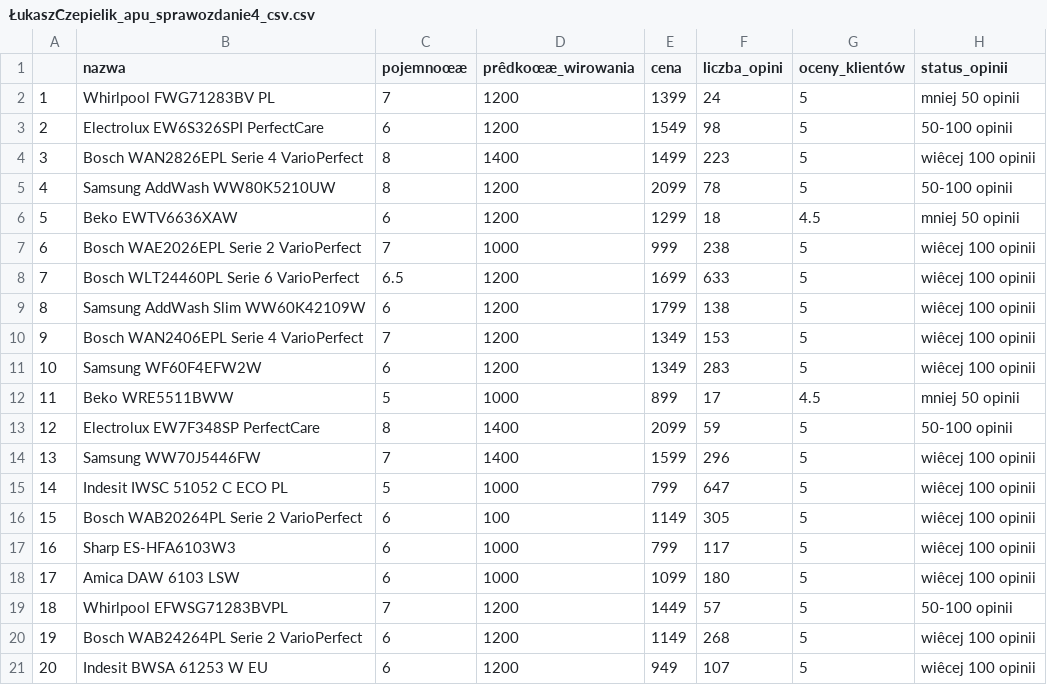
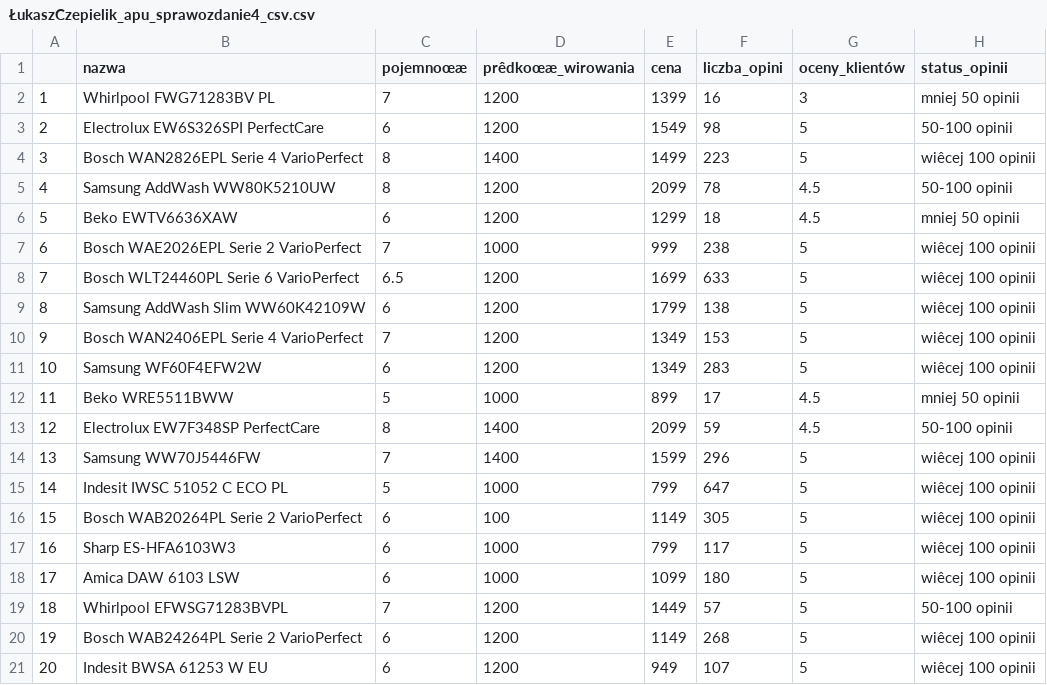
Before and after one commit to Korag/AnalizaProcesowUczenia, a CSV file: APU_Czepielik_Łukasz_4/ŁukaszCzepielik_apu_sprawozdanie4_csv.csv, drawn as a sheet.

```diff
--- a/APU_Czepielik_Łukasz_4/ŁukaszCzepielik_apu_sprawozdanie4_csv.csv
+++ b/APU_Czepielik_Łukasz_4/ŁukaszCzepielik_apu_sprawozdanie4_csv.csv
@@ -1,6 +1,6 @@
 "","nazwa","pojemnoœæ","prêdkoœæ_wirowania","cena","liczba_opini","oceny_klientów","status_opinii"
-"1","Whirlpool FWG71283BV PL",7,1200,1399,24,"5","mniej 50 opinii"
+"1","Whirlpool FWG71283BV PL",7,1200,1399,16,"3","mniej 50 opinii"
 "2","Electrolux EW6S326SPI PerfectCare",6,1200,1549,98,"5","50-100 opinii"
 "3","Bosch WAN2826EPL Serie 4 VarioPerfect",8,1400,1499,223,"5","wiêcej 100 opinii"
-"4","Samsung AddWash WW80K5210UW",8,1200,2099,78,"5","50-100 opinii"
+"4","Samsung AddWash WW80K5210UW",8,1200,2099,78,"4.5","50-100 opinii"
 "5","Beko EWTV6636XAW",6,1200,1299,18,"4.5","mniej 50 opinii"
@@ -12,3 +12,3 @@
 "11","Beko WRE5511BWW",5,1000,899,17,"4.5","mniej 50 opinii"
-"12","Electrolux EW7F348SP PerfectCare",8,1400,2099,59,"5","50-100 opinii"
+"12","Electrolux EW7F348SP PerfectCare",8,1400,2099,59,"4.5","50-100 opinii"
 "13","Samsung WW70J5446FW",7,1400,1599,296,"5","wiêcej 100 opinii"
```
Also changed, not shown: 3 other files.
